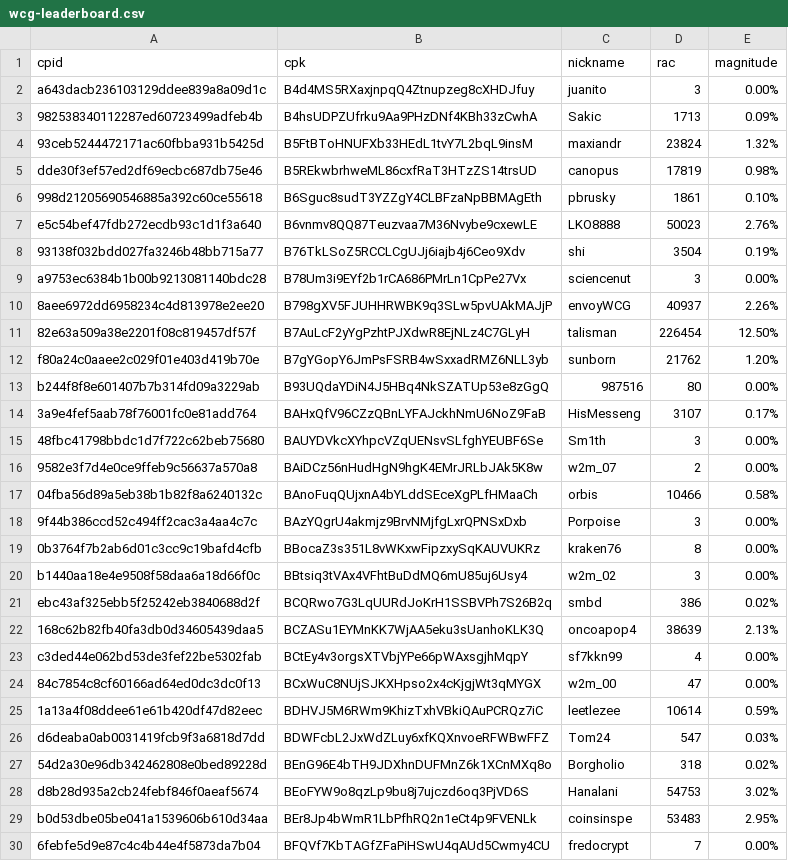
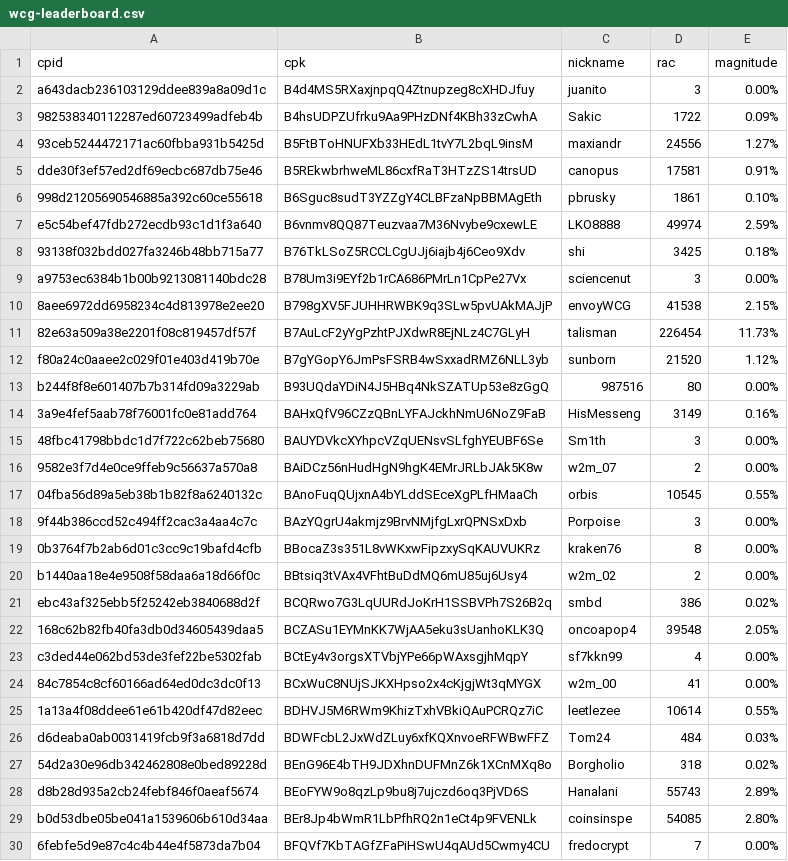
Before and after one commit to biblepay-community/bbp_stats, a CSV file: wcg-leaderboard.csv, drawn as a sheet; only a part is shown; the diff covers the shown part only.

```diff
--- a/wcg-leaderboard.csv
+++ b/wcg-leaderboard.csv
@@ -2,29 +2,29 @@ cpid,cpk,nickname,rac,magnitude
 a643dacb236103129ddee839a8a09d1c,B4d4MS5RXaxjnpqQ4Ztnupzeg8cXHDJfuy,juanito,3,0.00%
-982538340112287ed60723499adfeb4b,B4hsUDPZUfrku9Aa9PHzDNf4KBh33zCwhA,Sakic,1713,0.09%
-93ceb5244472171ac60fbba931b5425d,B5FtBToHNUFXb33HEdL1tvY7L2bqL9insM,maxiandr,23824,1.32%
-dde30f3ef57ed2df69ecbc687db75e46,B5REkwbrhweML86cxfRaT3HTzZS14trsUD,canopus,17819,0.98%
+982538340112287ed60723499adfeb4b,B4hsUDPZUfrku9Aa9PHzDNf4KBh33zCwhA,Sakic,1722,0.09%
+93ceb5244472171ac60fbba931b5425d,B5FtBToHNUFXb33HEdL1tvY7L2bqL9insM,maxiandr,24556,1.27%
+dde30f3ef57ed2df69ecbc687db75e46,B5REkwbrhweML86cxfRaT3HTzZS14trsUD,canopus,17581,0.91%
 998d21205690546885a392c60ce55618,B6Sguc8sudT3YZZgY4CLBFzaNpBBMAgEth,pbrusky,1861,0.10%
-e5c54bef47fdb272ecdb93c1d1f3a640,B6vnmv8QQ87Teuzvaa7M36Nvybe9cxewLE,LKO8888,50023,2.76%
-93138f032bdd027fa3246b48bb715a77,B76TkLSoZ5RCCLCgUJj6iajb4j6Ceo9Xdv,shi,3504,0.19%
+e5c54bef47fdb272ecdb93c1d1f3a640,B6vnmv8QQ87Teuzvaa7M36Nvybe9cxewLE,LKO8888,49974,2.59%
+93138f032bdd027fa3246b48bb715a77,B76TkLSoZ5RCCLCgUJj6iajb4j6Ceo9Xdv,shi,3425,0.18%
 a9753ec6384b1b00b9213081140bdc28,B78Um3i9EYf2b1rCA686PMrLn1CpPe27Vx,sciencenut,3,0.00%
-8aee6972dd6958234c4d813978e2ee20,B798gXV5FJUHHRWBK9q3SLw5pvUAkMAJjP,envoyWCG,40937,2.26%
-82e63a509a38e2201f08c819457df57f,B7AuLcF2yYgPzhtPJXdwR8EjNLz4C7GLyH,talisman,226454,12.50%
-f80a24c0aaee2c029f01e403d419b70e,B7gYGopY6JmPsFSRB4wSxxadRMZ6NLL3yb,sunborn,21762,1.20%
+8aee6972dd6958234c4d813978e2ee20,B798gXV5FJUHHRWBK9q3SLw5pvUAkMAJjP,envoyWCG,41538,2.15%
+82e63a509a38e2201f08c819457df57f,B7AuLcF2yYgPzhtPJXdwR8EjNLz4C7GLyH,talisman,226454,11.73%
+f80a24c0aaee2c029f01e403d419b70e,B7gYGopY6JmPsFSRB4wSxxadRMZ6NLL3yb,sunborn,21520,1.12%
 b244f8f8e601407b7b314fd09a3229ab,B93UQdaYDiN4J5HBq4NkSZATUp53e8zGgQ,987516,80,0.00%
-3a9e4fef5aab78f76001fc0e81add764,BAHxQfV96CZzQBnLYFAJckhNmU6NoZ9FaB,HisMesseng,3107,0.17%
+3a9e4fef5aab78f76001fc0e81add764,BAHxQfV96CZzQBnLYFAJckhNmU6NoZ9FaB,HisMesseng,3149,0.16%
 48fbc41798bbdc1d7f722c62beb75680,BAUYDVkcXYhpcVZqUENsvSLfghYEUBF6Se,Sm1th,3,0.00%
 9582e3f7d4e0ce9ffeb9c56637a570a8,BAiDCz56nHudHgN9hgK4EMrJRLbJAk5K8w,w2m_07,2,0.00%
-04fba56d89a5eb38b1b82f8a6240132c,BAnoFuqQUjxnA4bYLddSEceXgPLfHMaaCh,orbis,10466,0.58%
+04fba56d89a5eb38b1b82f8a6240132c,BAnoFuqQUjxnA4bYLddSEceXgPLfHMaaCh,orbis,10545,0.55%
 9f44b386ccd52c494ff2cac3a4aa4c7c,BAzYQgrU4akmjz9BrvNMjfgLxrQPNSxDxb,Porpoise,3,0.00%
 0b3764f7b2ab6d01c3cc9c19bafd4cfb,BBocaZ3s351L8vWKxwFipzxySqKAUVUKRz,kraken76,8,0.00%
-b1440aa18e4e9508f58daa6a18d66f0c,BBtsiq3tVAx4VFhtBuDdMQ6mU85uj6Usy4,w2m_02,3,0.00%
+b1440aa18e4e9508f58daa6a18d66f0c,BBtsiq3tVAx4VFhtBuDdMQ6mU85uj6Usy4,w2m_02,2,0.00%
 ebc43af325ebb5f25242eb3840688d2f,BCQRwo7G3LqUURdJoKrH1SSBVPh7S26B2q,smbd,386,0.02%
-168c62b82fb40fa3db0d34605439daa5,BCZASu1EYMnKK7WjAA5eku3sUanhoKLK3Q,oncoapop4,38639,2.13%
+168c62b82fb40fa3db0d34605439daa5,BCZASu1EYMnKK7WjAA5eku3sUanhoKLK3Q,oncoapop4,39548,2.05%
 c3ded44e062bd53de3fef22be5302fab,BCtEy4v3orgsXTVbjYPe66pWAxsgjhMqpY,sf7kkn99,4,0.00%
-84c7854c8cf60166ad64ed0dc3dc0f13,BCxWuC8NUjSJKXHpso2x4cKjgjWt3qMYGX,w2m_00,47,0.00%
-1a13a4f08ddee61e61b420df47d82eec,BDHVJ5M6RWm9KhizTxhVBkiQAuPCRQz7iC,leetlezee,10614,0.59%
-d6deaba0ab0031419fcb9f3a6818d7dd,BDWFcbL2JxWdZLuy6xfKQXnvoeRFWBwFFZ,Tom24,547,0.03%
+84c7854c8cf60166ad64ed0dc3dc0f13,BCxWuC8NUjSJKXHpso2x4cKjgjWt3qMYGX,w2m_00,41,0.00%
+1a13a4f08ddee61e61b420df47d82eec,BDHVJ5M6RWm9KhizTxhVBkiQAuPCRQz7iC,leetlezee,10614,0.55%
+d6deaba0ab0031419fcb9f3a6818d7dd,BDWFcbL2JxWdZLuy6xfKQXnvoeRFWBwFFZ,Tom24,484,0.03%
 54d2a30e96db342462808e0bed89228d,BEnG96E4bTH9JDXhnDUFMnZ6k1XCnMXq8o,Borgholio,318,0.02%
-d8b28d935a2cb24febf846f0aeaf5674,BEoFYW9o8qzLp9bu8j7ujczd6oq3PjVD6S,Hanalani,54753,3.02%
-b0d53dbe05be041a1539606b610d34aa,BEr8Jp4bWmR1LbPfhRQ2n1eCt4p9FVENLk,coinsinspe,53483,2.95%
+d8b28d935a2cb24febf846f0aeaf5674,BEoFYW9o8qzLp9bu8j7ujczd6oq3PjVD6S,Hanalani,55743,2.89%
+b0d53dbe05be041a1539606b610d34aa,BEr8Jp4bWmR1LbPfhRQ2n1eCt4p9FVENLk,coinsinspe,54085,2.80%
 6febfe5d9e87c4c4b44e4f5873da7b04,BFQVf7KbTAGfZFaPiHSwU4qAUd5Cwmy4CU,fredocrypt,7,0.00%
```
Also changed, not shown: 1 added row and 27 edited cells elsewhere in this file, dwssummary.csv, 3 other files.
